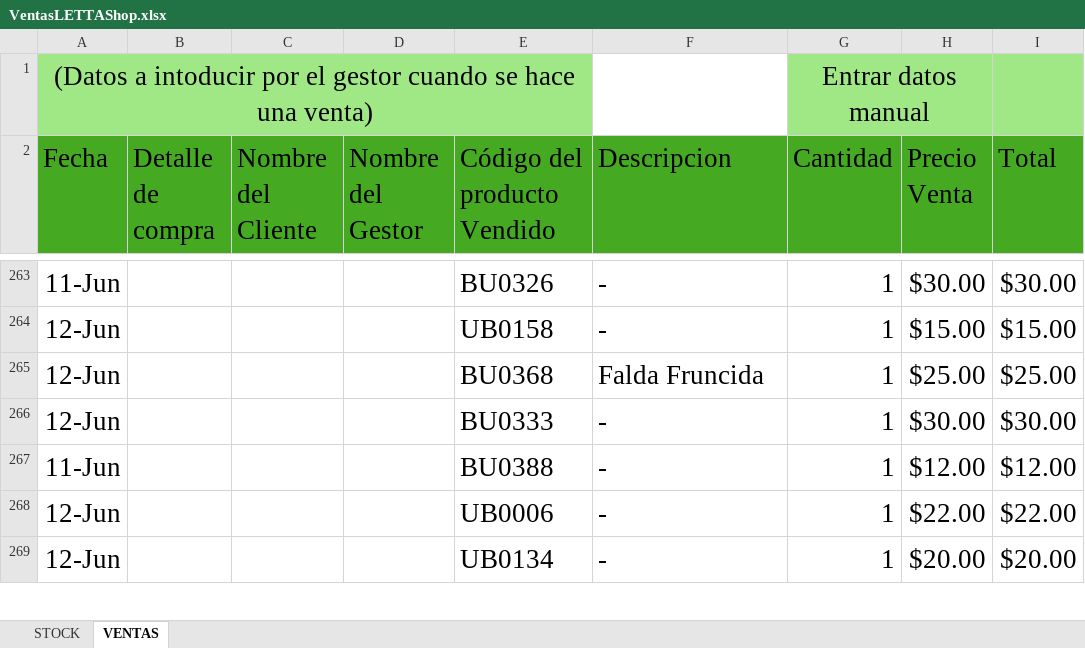
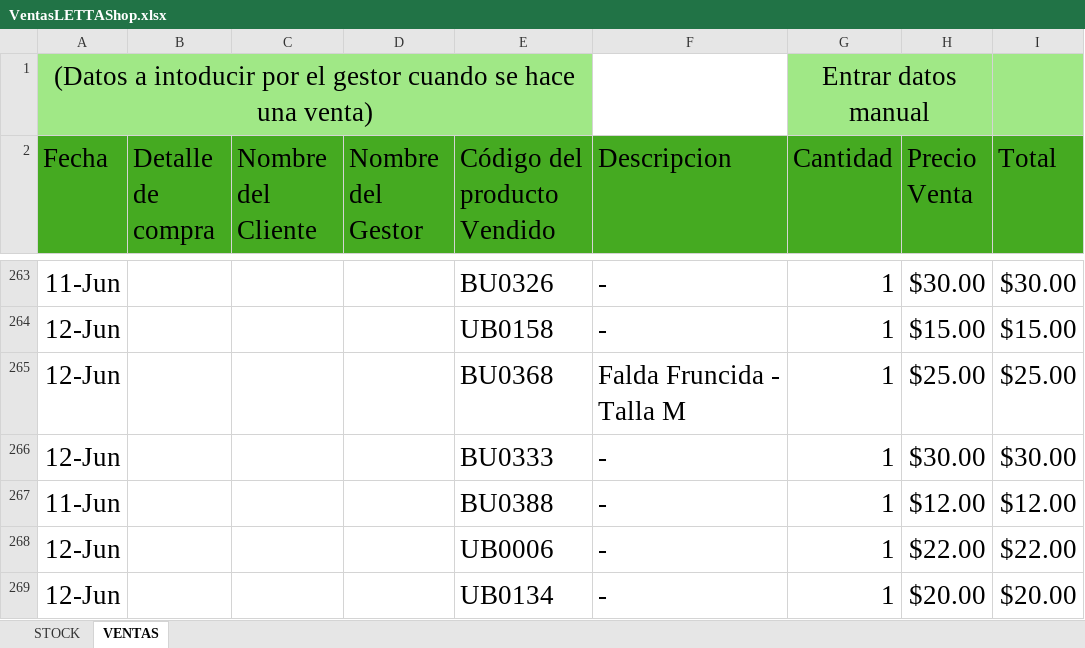
Before and after one commit to uberboutique/ss, an Excel workbook: VentasLETTAShop.xlsx, sheet VENTAS, drawn as a sheet; only a part is shown, gaps mark what is left out; values as stored, in another font and other column widths than the file's, no borders; conditional formats and table styles not drawn; 1 other sheet too large or unreadable and not compared; the diff covers the shown part only; the diff names each change by its address in the sheet, - before the commit and + after, or states it on an @@ line.

Commit message:
act descripción con tallas

```diff
--- a/VentasLETTAShop.xlsx (sheet VENTAS)
+++ b/VentasLETTAShop.xlsx (sheet VENTAS)
-F265 (Descripcion): Falda Fruncida
+F265 (Descripcion): Falda Fruncida - Talla M
```
Also changed, not shown: 147 edited cells elsewhere in this sheet, charts or pictures, 3 other files.
